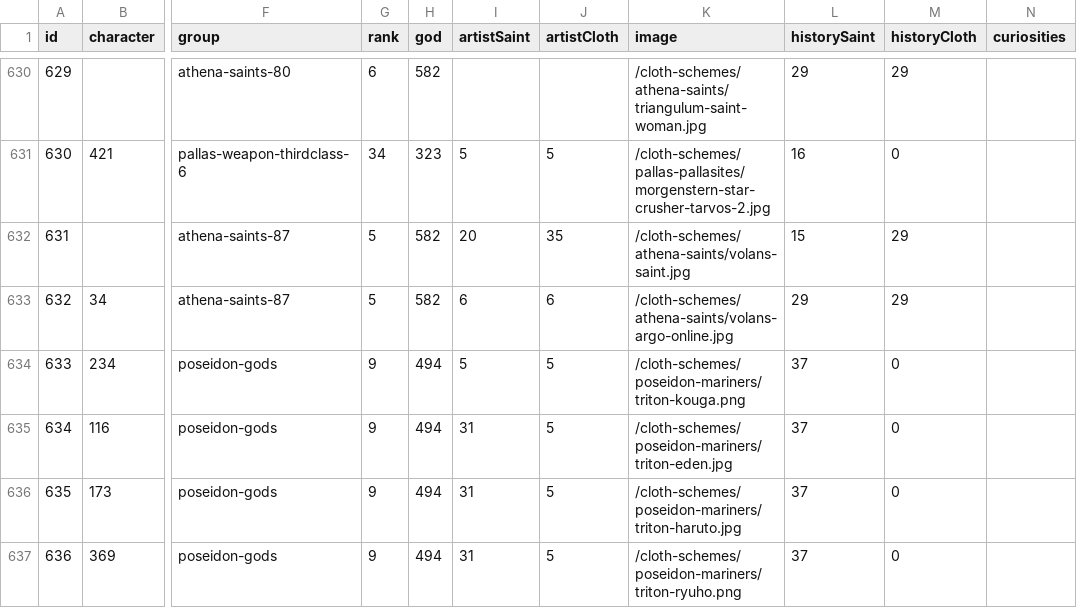
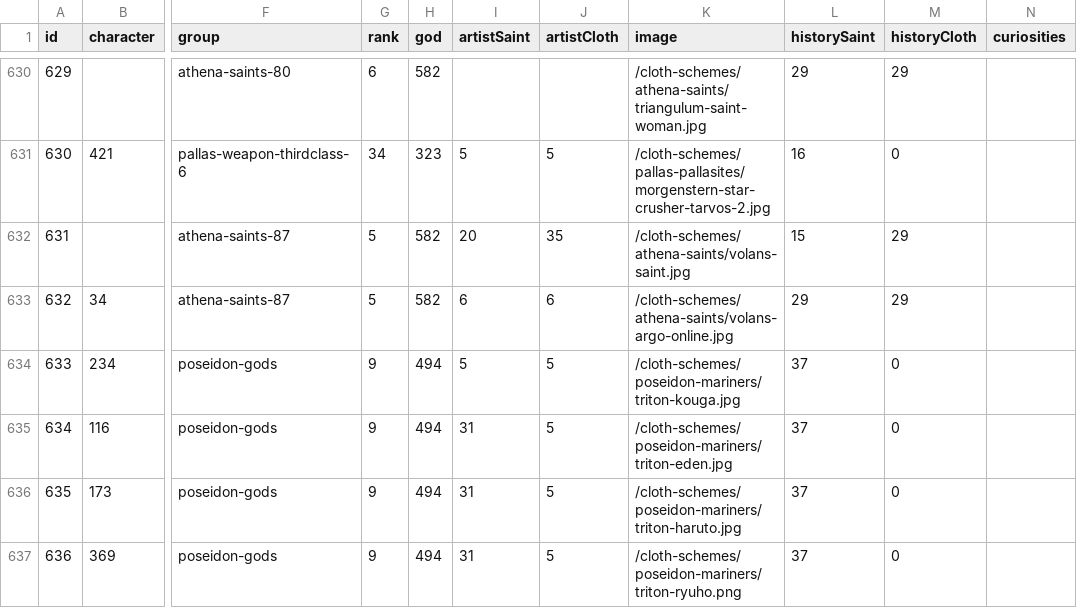
Before and after one commit to diegochagas/saintseiyacloths, a CSV file: csv/data/saints.csv, drawn as a sheet; only a part is shown, gaps mark what is left out; the diff names each change by its address in the sheet, - before the commit and + after, or states it on an @@ line.

Commit message:
feat: full cloth scheme for TRITON SCALE TRITON KOUGA

```diff
--- a/csv/data/saints.csv
+++ b/csv/data/saints.csv
-K634 (image): /cloth-schemes/poseidon-mariners/triton-kouga.png
+K634 (image): /cloth-schemes/poseidon-mariners/triton-kouga.jpg
```
Also changed, not shown: 3 other files.
